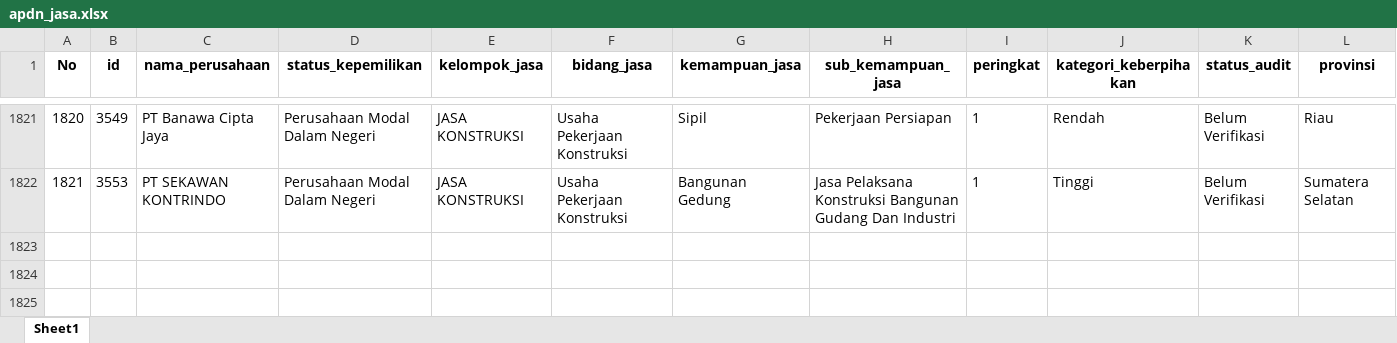
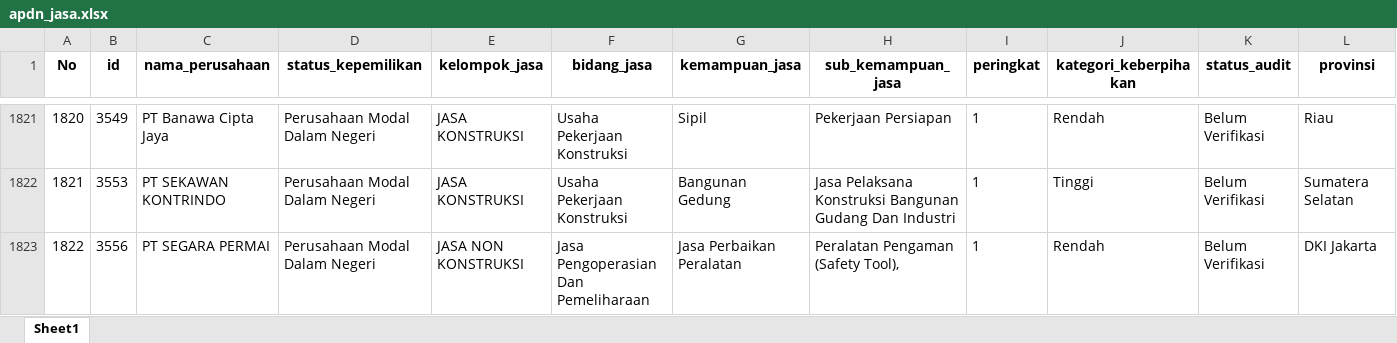
Before and after one commit to Kevinurfamily/mdco, an Excel workbook: result_copilot_kb/apdn_jasa.xlsx, sheet Sheet1, drawn as a sheet; only a part is shown, gaps mark what is left out; values as stored, in another font and other column widths than the file's, no borders; rows hold the shown columns only; the diff names each change by its address in the sheet, - before the commit and + after, or states it on an @@ line.

Commit message:
Auto-update data scraping harian & index.html

```diff
--- a/result_copilot_kb/apdn_jasa.xlsx (sheet Sheet1)
+++ b/result_copilot_kb/apdn_jasa.xlsx (sheet Sheet1)
+row 1823: 1822 | 3556 | PT SEGARA PERMAI | Perusahaan Modal Dalam Negeri | JASA NON KONSTRUKSI | Jasa Pengoperasian Dan Pemeliharaan | Jasa Perbaikan Peralatan | Peralatan Pengaman (Safety Tool), | 1 | Rendah | Belum Verifikasi | DKI Jakarta
```
Also changed, not shown: result_copilot_kb/apdn_barang.xlsx, 1 other file.
